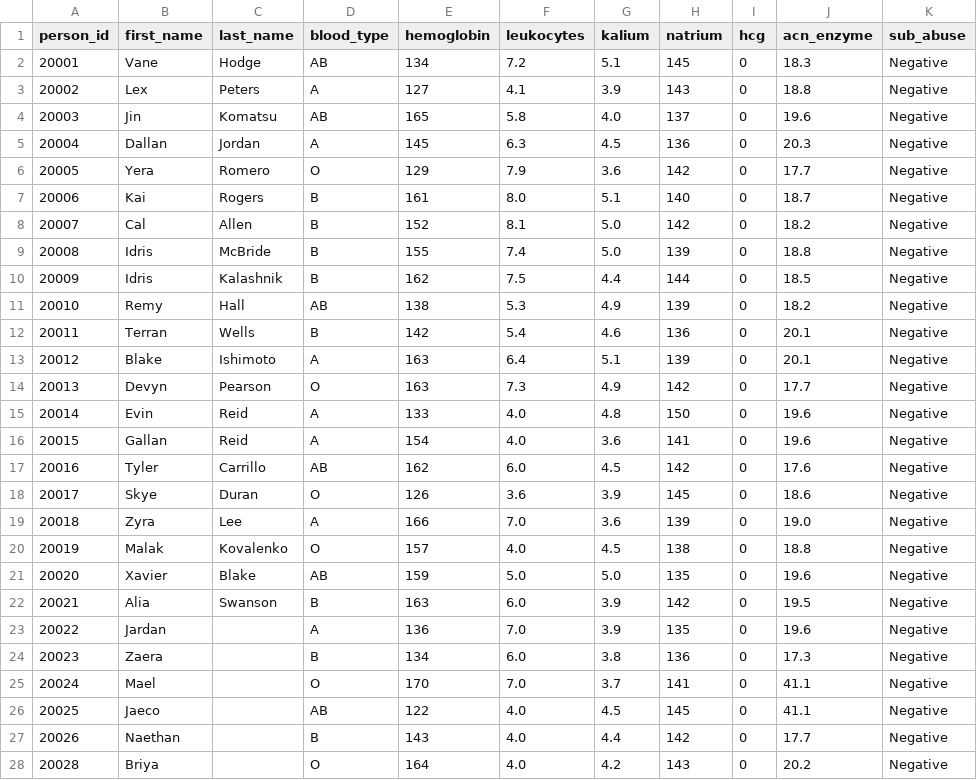
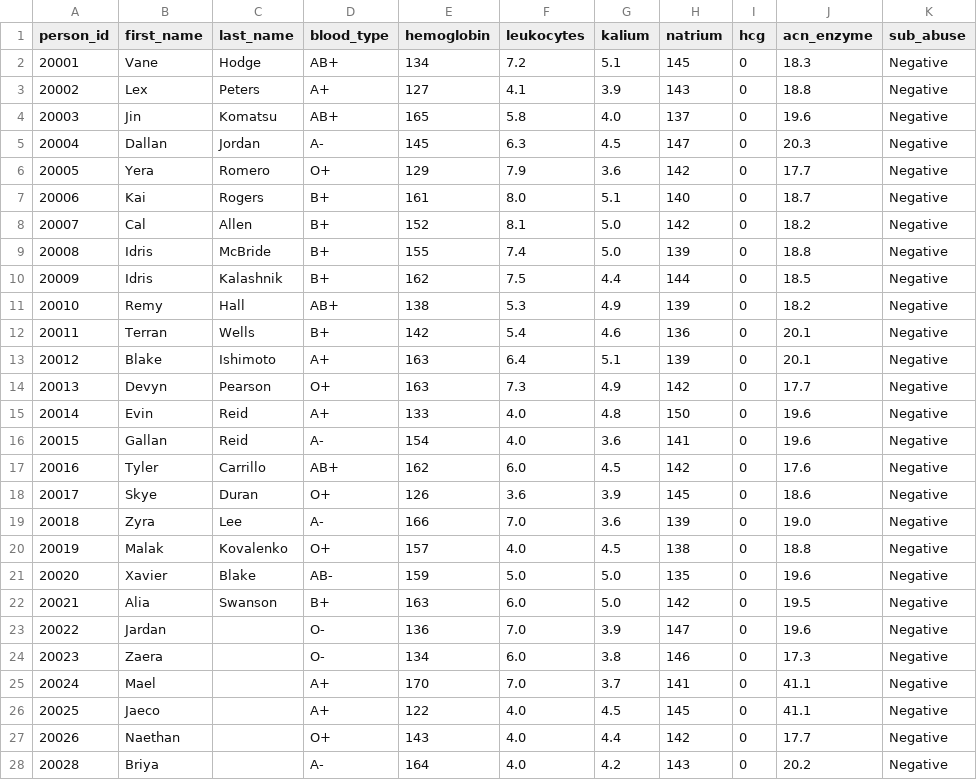
Before and after one commit to OdysseusLarp/odysseus-backend, a CSV file: db/data/blood-test-results.csv, drawn as a sheet; only a part is shown; the diff covers the shown part only; the diff names each change by its address in the sheet, - before the commit and + after, or states it on an @@ line.

Commit message:
Add and update data (#23)
* chore: add vscode-edit-csv plugin to dev container

* fix: fix fetching id by full name also when there is no last name

* feat: add military academies data

* data: update data

* chore: update data parser to map character full name to character id

* fix: add missing param (id) to /story/plots/{id} path

```diff
--- a/db/data/blood-test-results.csv
+++ b/db/data/blood-test-results.csv
-D2 (blood_type): AB
+D2 (blood_type): AB+
-D3 (blood_type): A
+D3 (blood_type): A+
-D4 (blood_type): AB
+D4 (blood_type): AB+
-D5 (blood_type): A
+D5 (blood_type): A-
-H5 (natrium): 136
+H5 (natrium): 147
-D6 (blood_type): O
+D6 (blood_type): O+
-D7:D10 (blood_type): B
+D7:D10 (blood_type): B+
-D11 (blood_type): AB
+D11 (blood_type): AB+
-D12 (blood_type): B
+D12 (blood_type): B+
-D13 (blood_type): A
+D13 (blood_type): A+
-D14 (blood_type): O
+D14 (blood_type): O+
-D15 (blood_type): A
+D15 (blood_type): A+
-D16 (blood_type): A
+D16 (blood_type): A-
-D17 (blood_type): AB
+D17 (blood_type): AB+
-D18 (blood_type): O
+D18 (blood_type): O+
-D19 (blood_type): A
+D19 (blood_type): A-
-D20 (blood_type): O
+D20 (blood_type): O+
-D21 (blood_type): AB
+D21 (blood_type): AB-
-D22 (blood_type): B
+D22 (blood_type): B+
-G22 (kalium): 3.9
+G22 (kalium): 5.0
-D23 (blood_type): A
+D23 (blood_type): O-
-H23 (natrium): 135
+H23 (natrium): 147
-D24 (blood_type): B
+D24 (blood_type): O-
-H24 (natrium): 136
+H24 (natrium): 146
-D25 (blood_type): O
+D25 (blood_type): A+
-D26 (blood_type): AB
+D26 (blood_type): A+
-D27 (blood_type): B
+D27 (blood_type): O+
-D28 (blood_type): O
+D28 (blood_type): A-
```
Also changed, not shown: 1 added row and 113 edited cells elsewhere in this file, db/data/artifacts.csv, db/data/events.csv, 9 other files.
